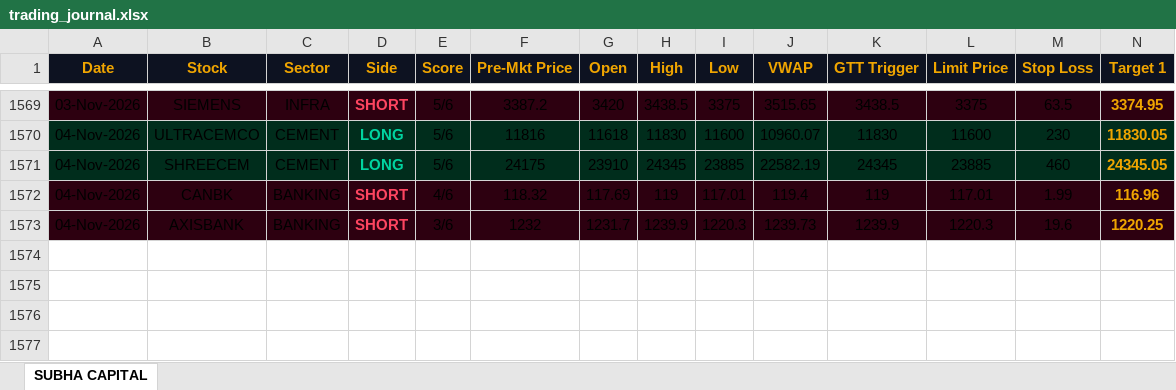
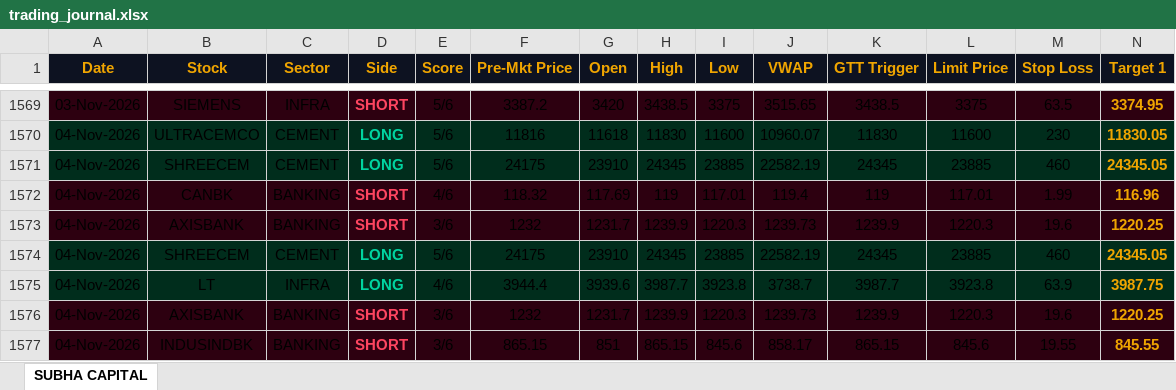
Before and after one commit to shashiravi2010-subha/subha-capital, an Excel workbook: trading_journal.xlsx, sheet SUBHA CAPITAL, drawn as a sheet; only a part is shown, gaps mark what is left out; values as stored, in another font and other column widths than the file's, no borders; rows hold the shown columns only; the diff names each change by its address in the sheet, - before the commit and + after, or states it on an @@ line.

Commit message:
Market data 04-Nov-2026 11:22 IST

```diff
--- a/trading_journal.xlsx (sheet SUBHA CAPITAL)
+++ b/trading_journal.xlsx (sheet SUBHA CAPITAL)
+row 1574: 04-Nov-2026 | SHREECEM | CEMENT | LONG | 5/6 | 24175 | 23910 | 24345 | 23885 | 22582.19 | 24345 | 23885 | 460 | 24345.05
+row 1575: 04-Nov-2026 | LT | INFRA | LONG | 4/6 | 3944.4 | 3939.6 | 3987.7 | 3923.8 | 3738.7 | 3987.7 | 3923.8 | 63.9 | 3987.75
+row 1576: 04-Nov-2026 | AXISBANK | BANKING | SHORT | 3/6 | 1232 | 1231.7 | 1239.9 | 1220.3 | 1239.73 | 1239.9 | 1220.3 | 19.6 | 1220.25
+row 1577: 04-Nov-2026 | INDUSINDBK | BANKING | SHORT | 3/6 | 865.15 | 851 | 865.15 | 845.6 | 858.17 | 865.15 | 845.6 | 19.55 | 845.55
```
Also changed, not shown: 1 other file.
